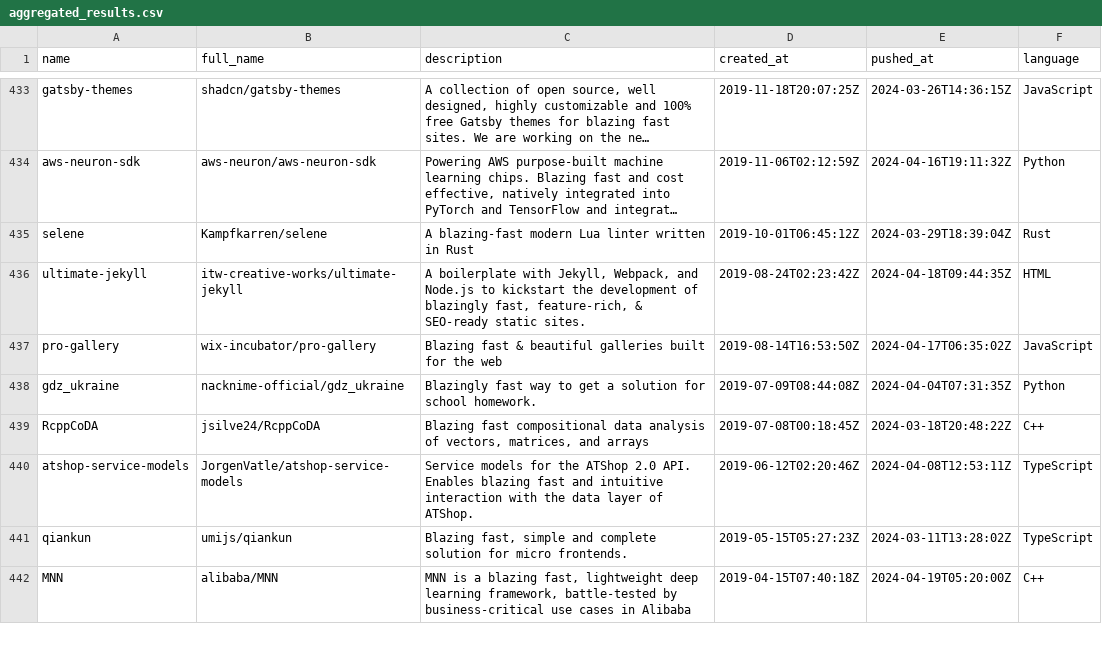
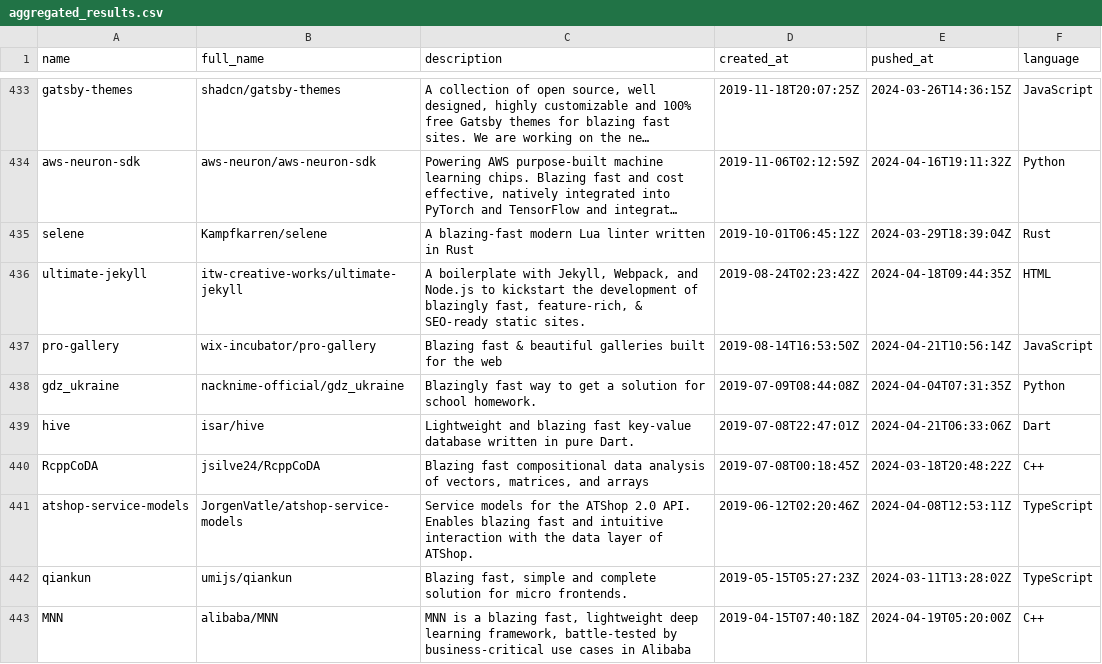
Before and after one commit to ninpnin/days-since-blazingly-fast, a CSV file: data/aggregated_results.csv, drawn as a sheet; only a part is shown, gaps mark what is left out; long unchanged cells end in …; the diff covers the shown part only.

```diff
--- a/data/aggregated_results.csv
+++ b/data/aggregated_results.csv
@@ -436,4 +436,5 @@ selene,Kampfkarren/selene,A blazing-fast modern Lua linter written in Rust,2019-
 ultimate-jekyll,itw-creative-works/ultimate-jekyll,"A boilerplate with Jekyll, Webpack, and Node.js to kickstart the development of blazingly fast, feature-rich, & SEO-ready static sites.",2019-08-24T02:23:42Z,2024-04-18T09:44:35Z,HTML
-pro-gallery,wix-incubator/pro-gallery,Blazing fast & beautiful galleries built for the web,2019-08-14T16:53:50Z,2024-04-17T06:35:02Z,JavaScript
+pro-gallery,wix-incubator/pro-gallery,Blazing fast & beautiful galleries built for the web,2019-08-14T16:53:50Z,2024-04-21T10:56:14Z,JavaScript
 gdz_ukraine,nacknime-official/gdz_ukraine,Blazingly fast way to get a solution for school homework.,2019-07-09T08:44:08Z,2024-04-04T07:31:35Z,Python
+hive,isar/hive,Lightweight and blazing fast key-value database written in pure Dart.,2019-07-08T22:47:01Z,2024-04-21T06:33:06Z,Dart
 RcppCoDA,jsilve24/RcppCoDA,"Blazing fast compositional data analysis of vectors, matrices, and arrays",2019-07-08T00:18:45Z,2024-03-18T20:48:22Z,C++
```
Also changed, not shown: 9 added rows, 10 removed rows and 52 edited cells elsewhere in this file, data/frameworks_sorted.csv, data/sample.csv, 6 other files.
